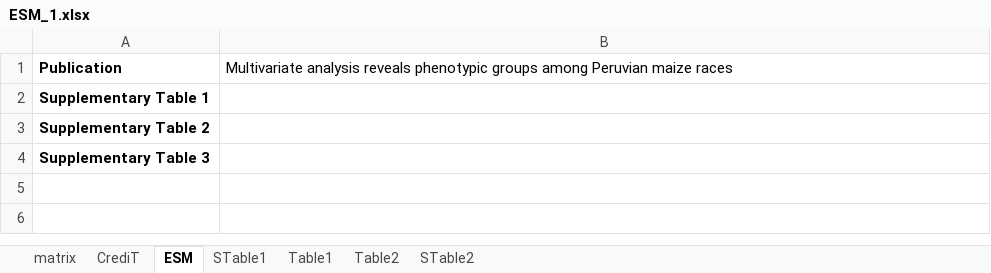
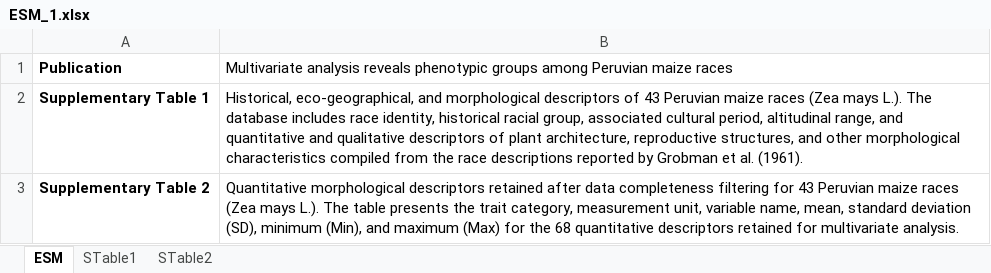
Before and after one commit to Flavjack/flint_maize, an Excel workbook: manuscript/ESM_1.xlsx, sheet ESM, drawn as a sheet; values as stored, in another font and other column widths than the file's, no borders; charts and pictures not drawn; the diff names each change by its address in the sheet, - before the commit and + after, or states it on an @@ line.

```diff
--- a/manuscript/ESM_1.xlsx (sheet ESM)
+++ b/manuscript/ESM_1.xlsx (sheet ESM)
-sheet tab: matrix
-sheet tab: CrediT
-sheet tab: Table1
-sheet tab: Table2
-B2: (empty)
+B2: Historical, eco-geographical, and morphological descriptors of 43 Peruvian maize races (Zea mays L.). The database includes race identity, historical racial group, associated cultural period, altitudinal range, and quantitative and qualitative descriptors of plant architecture, reproductive structures, and other morphological characteristics compiled from the race descriptions reported by Grobman et al. (1961).
-B3: (empty)
+B3: Quantitative morphological descriptors retained after data completeness filtering for 43 Peruvian maize races (Zea mays L.). The table presents the trait category, measurement unit, variable name, mean, standard deviation (SD), minimum (Min), and maximum (Max) for the 68 quantitative descriptors retained for multivariate analysis.
-row 4: Supplementary Table 3
```
Also changed, not shown: sheet STable2, charts or pictures, 26 other files.
